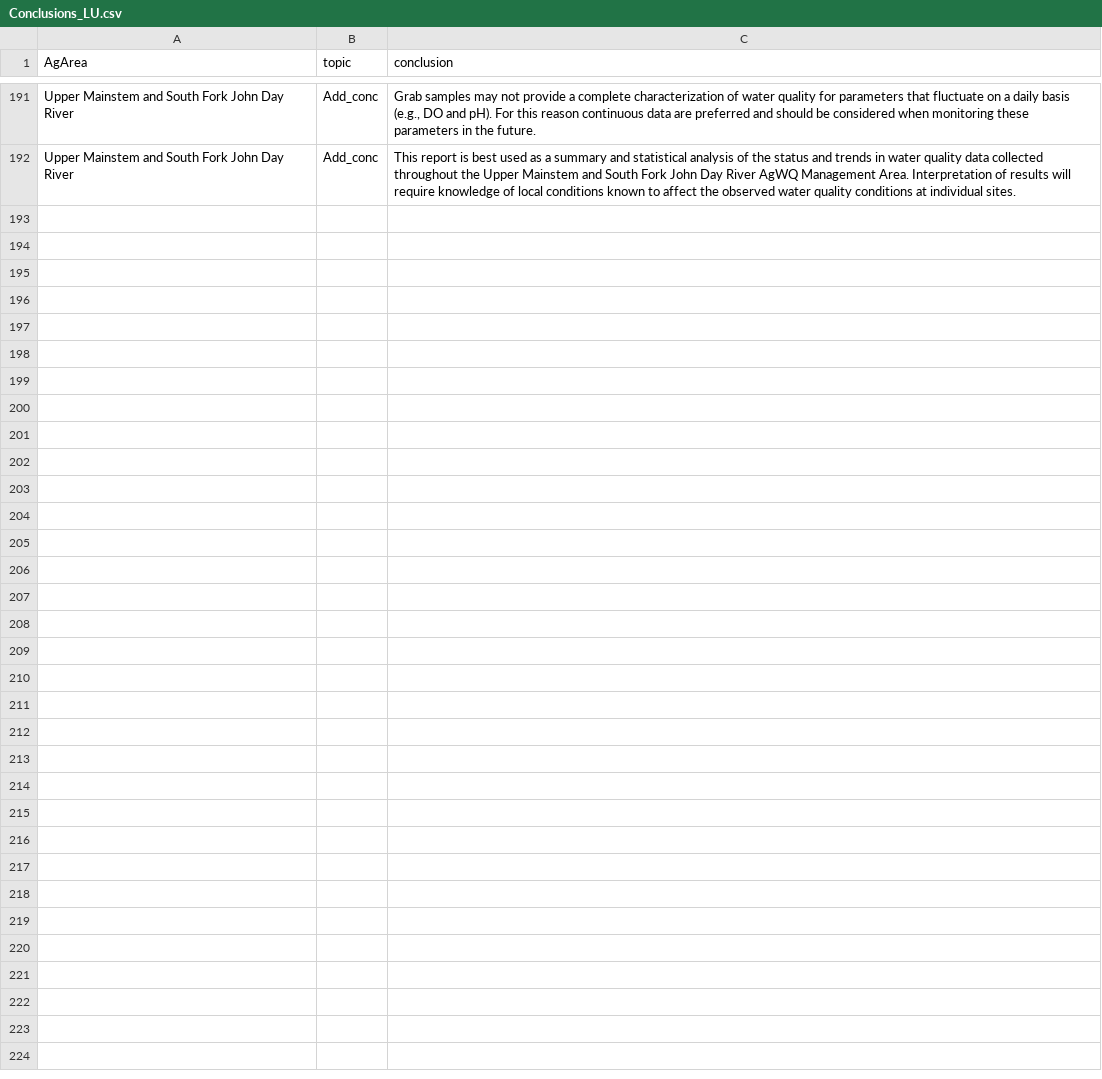
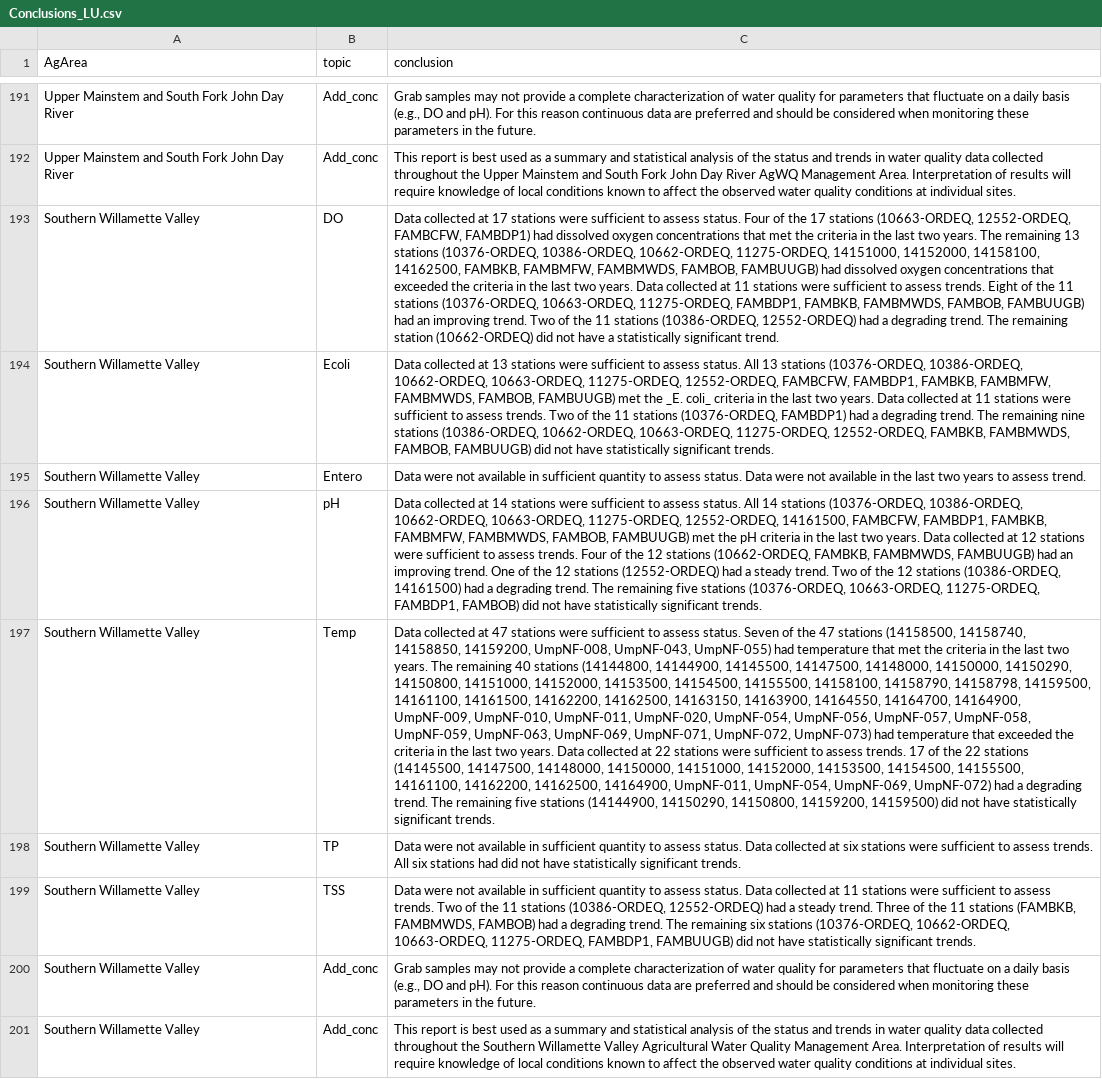
Before and after one commit to MaddeeRubenson/StatusAndTrendsRMarkdown, a CSV file: Lookups/Conclusions_LU.csv, drawn as a sheet; only a part is shown, gaps mark what is left out; the diff names each change by its address in the sheet, - before the commit and + after, or states it on an @@ line.

Commit message:
resolved conflicts in order to make merges

```diff
--- a/Lookups/Conclusions_LU.csv
+++ b/Lookups/Conclusions_LU.csv
+row 193: Southern Willamette Valley | DO | Data collected at 17 stations were sufficient to assess status. Four of the 17 stations (10663-ORDEQ, 12552-ORDEQ, FAMBCFW, FAMBDP1) had dissolved oxygen concentrations that met the criteria in the last two years. The remaining 13 stations (10376-ORDEQ, 10386-ORDEQ, 10662-ORDEQ, 11275-ORDEQ, 14151000, 14152000, 14158100, 14162500, FAMBKB, FAMBMFW, FAMBMWDS, FAMBOB, FAMBUUGB) had dissolved oxygen concentrations that exceeded the criteria in the last two years. Data collected at 11 stations were sufficient to assess trends. Eight of the 11 stations (10376-ORDEQ, 10663-ORDEQ, 11275-ORDEQ, FAMBDP1, FAMBKB, FAMBMWDS, FAMBOB, FAMBUUGB) had an improving trend. Two of the 11 stations (10386-ORDEQ, 12552-ORDEQ) had a degrading trend. The remaining station (10662-ORDEQ) did not have a statistically significant trend.
+row 194: Southern Willamette Valley | Ecoli | Data collected at 13 stations were sufficient to assess status. All 13 stations (10376-ORDEQ, 10386-ORDEQ, 10662-ORDEQ, 10663-ORDEQ, 11275-ORDEQ, 12552-ORDEQ, FAMBCFW, FAMBDP1, FAMBKB, FAMBMFW, FAMBMWDS, FAMBOB, FAMBUUGB) met the _E. coli_ criteria in the last two years. Data collected at 11 stations were sufficient to assess trends. Two of the 11 stations (10376-ORDEQ, FAMBDP1) had a degrading trend. The remaining nine stations (10386-ORDEQ, 10662-ORDEQ, 10663-ORDEQ, 11275-ORDEQ, 12552-ORDEQ, FAMBKB, FAMBMWDS, FAMBOB, FAMBUUGB) did not have statistically significant trends.
+row 195: Southern Willamette Valley | Entero | Data were not available in sufficient quantity to assess status. Data were not available in the last two years to assess trend.
+row 196: Southern Willamette Valley | pH | Data collected at 14 stations were sufficient to assess status. All 14 stations (10376-ORDEQ, 10386-ORDEQ, 10662-ORDEQ, 10663-ORDEQ, 11275-ORDEQ, 12552-ORDEQ, 14161500, FAMBCFW, FAMBDP1, FAMBKB, FAMBMFW, FAMBMWDS, FAMBOB, FAMBUUGB) met the pH criteria in the last two years. Data collected at 12 stations were sufficient to assess trends. Four of the 12 stations (10662-ORDEQ, FAMBKB, FAMBMWDS, FAMBUUGB) had an improving trend. One of the 12 stations (12552-ORDEQ) had a steady trend. Two of the 12 stations (10386-ORDEQ, 14161500) had a degrading trend. The remaining five stations (10376-ORDEQ, 10663-ORDEQ, 11275-ORDEQ, FAMBDP1, FAMBOB) did not have statistically significant trends.
+row 197: Southern Willamette Valley | Temp | Data collected at 47 stations were sufficient to assess status. Seven of the 47 stations (14158500, 14158740, 14158850, 14159200, UmpNF-008, UmpNF-043, UmpNF-055) had temperature that met the criteria in the last two years. The remaining 40 stations (14144800, 14144900, 14145500, 14147500, 14148000, 14150000, 14150290, 14150800, 14151000, 14152000, 14153500, 14154500, 14155500, 14158100, 14158790, 14158798, 14159500, 14161100, 14161500, 14162200, 14162500, 14163150, 14163900, 14164550, 14164700, 14164900, UmpNF-009, UmpNF-010, UmpNF-011, UmpNF-020, UmpNF-054, UmpNF-056, UmpNF-057, UmpNF-058, UmpNF-059, UmpNF-063, UmpNF-069, UmpNF-071, UmpNF-072, UmpNF-073) had temperature that exceeded the criteria in the last two years. Data collected at 22 stations were sufficient to assess trends. 17 of the 22 stations (14145500, 14147500, 14148000, 14150000, 14151000, 14152000, 14153500, 14154500, 14155500, 14161100, 14162200, 14162500, 14164900, UmpNF-011, UmpNF-054, UmpNF-069, UmpNF-072) had a degrading trend. The remaining five stations (14144900, 14150290, 14150800, 14159200, 14159500) did not have statistically significant trends.
+row 198: Southern Willamette Valley | TP | Data were not available in sufficient quantity to assess status. Data collected at six stations were sufficient to assess trends. All six stations had did not have statistically significant trends.
+row 199: Southern Willamette Valley | TSS | Data were not available in sufficient quantity to assess status. Data collected at 11 stations were sufficient to assess trends. Two of the 11 stations (10386-ORDEQ, 12552-ORDEQ) had a steady trend. Three of the 11 stations (FAMBKB, FAMBMWDS, FAMBOB) had a degrading trend. The remaining six stations (10376-ORDEQ, 10662-ORDEQ, 10663-ORDEQ, 11275-ORDEQ, FAMBDP1, FAMBUUGB) did not have statistically significant trends.
+row 200: Southern Willamette Valley | Add_conc | Grab samples may not provide a complete characterization of water quality for parameters that fluctuate on a daily basis (e.g., DO and pH). For this reason continuous data are preferred and should be considered when monitoring these parameters in the future.
+row 201: Southern Willamette Valley | Add_conc | This report is best used as a summary and statistical analysis of the status and trends in water quality data collected throughout the Southern Willamette Valley Agricultural Water Quality Management Area. Interpretation of results will require knowledge of local conditions known to affect the observed water quality conditions at individual sites.
```
